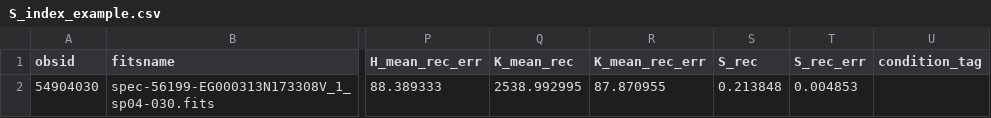
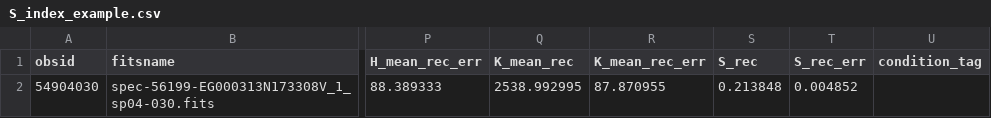
Before and after one commit to salibdev/cals, a CSV file: cals/S_index_example.csv, drawn as a sheet; only a part is shown, gaps mark what is left out; the diff names each change by its address in the sheet, - before the commit and + after, or states it on an @@ line.

```diff
--- a/cals/S_index_example.csv
+++ b/cals/S_index_example.csv
-T2 (S_rec_err): 0.004853
+T2 (S_rec_err): 0.004852
```
Also changed, not shown: 1 other file.
